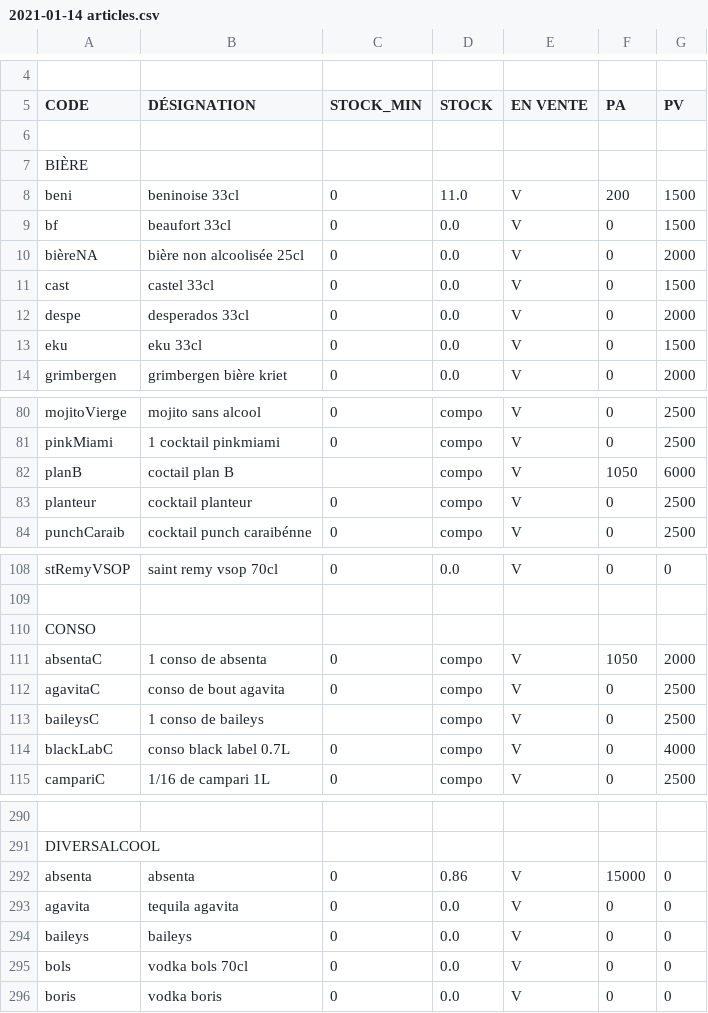
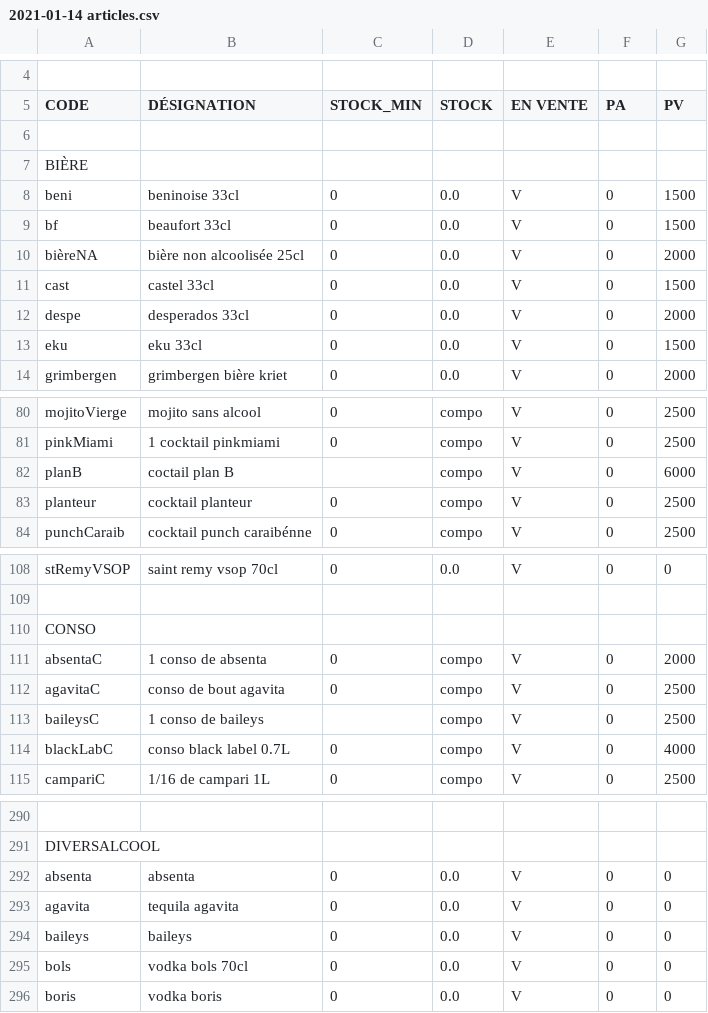
Before and after one commit to PaulFranssen/GESX, a CSV file: DOCUMENTS/2021-01-14 articles.csv, drawn as a sheet; only a part is shown, gaps mark what is left out; the diff names each change by its address in the sheet, - before the commit and + after, or states it on an @@ line.

```diff
--- a/DOCUMENTS/2021-01-14 articles.csv
+++ b/DOCUMENTS/2021-01-14 articles.csv
-D8 (STOCK): 11.0
+D8 (STOCK): 0.0
-F8 (PA): 200
+F8 (PA): 0
-F82 (PA): 1050
+F82 (PA): 0
-F111 (PA): 1050
+F111 (PA): 0
-D292 (STOCK): 0.86
+D292 (STOCK): 0.0
-F292 (PA): 15000
+F292 (PA): 0
```
Also changed, not shown: DOCUMENTS/2021-01-14 bilan annuel 2020.csv, 3 other files.
